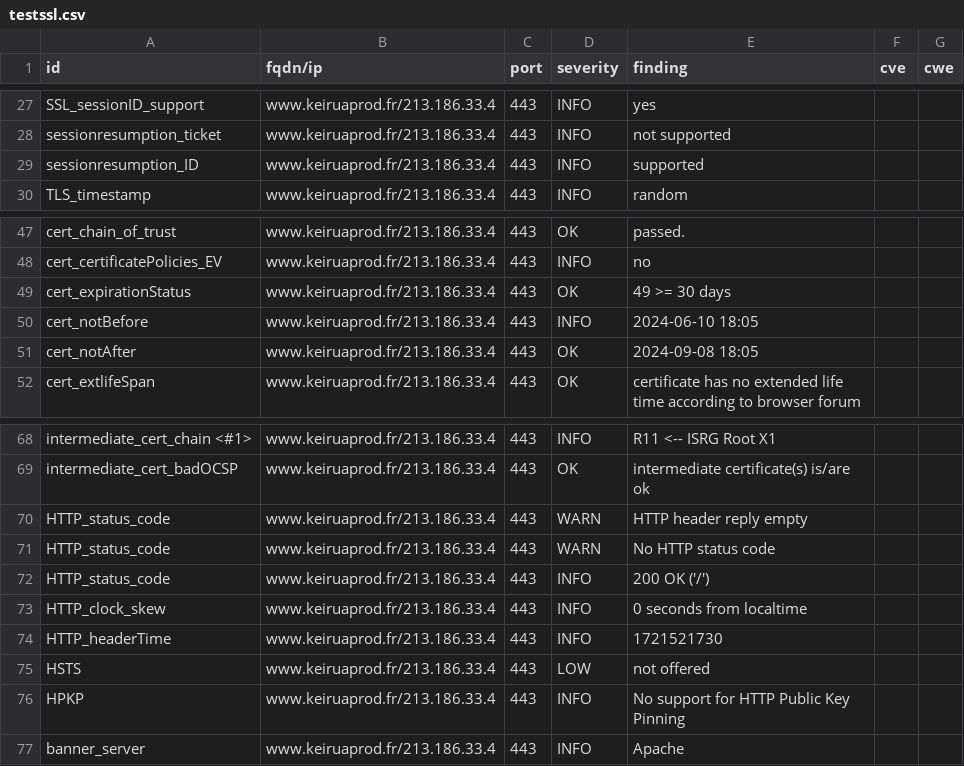
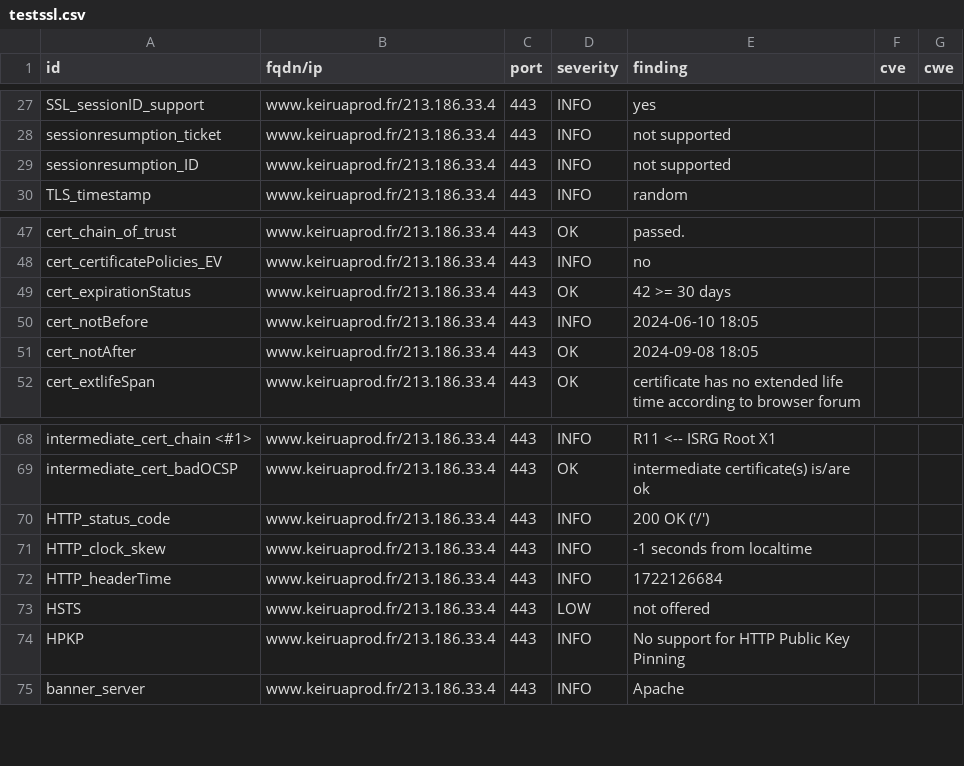
Before and after one commit to Keirua/dashlord-keiruaprod, a CSV file: results/aHR0cHM6Ly93d3cua2VpcnVhcHJvZC5mci9ibG9n/testssl.csv, drawn as a sheet; only a part is shown, gaps mark what is left out.

Commit message:
update: https://www.keiruaprod.fr/blog

```diff
--- a/results/aHR0cHM6Ly93d3cua2VpcnVhcHJvZC5mci9ibG9n/testssl.csv
+++ b/results/aHR0cHM6Ly93d3cua2VpcnVhcHJvZC5mci9ibG9n/testssl.csv
@@ -28,3 +28,3 @@
 "sessionresumption_ticket","www.keiruaprod.fr/213.186.33.4","443","INFO","not supported","",""
-"sessionresumption_ID","www.keiruaprod.fr/213.186.33.4","443","INFO","supported","",""
+"sessionresumption_ID","www.keiruaprod.fr/213.186.33.4","443","INFO","not supported","",""
 "TLS_timestamp","www.keiruaprod.fr/213.186.33.4","443","INFO","random","",""
@@ -48,3 +48,3 @@
 "cert_certificatePolicies_EV","www.keiruaprod.fr/213.186.33.4","443","INFO","no","",""
-"cert_expirationStatus","www.keiruaprod.fr/213.186.33.4","443","OK","49 >= 30 days","",""
+"cert_expirationStatus","www.keiruaprod.fr/213.186.33.4","443","OK","42 >= 30 days","",""
 "cert_notBefore","www.keiruaprod.fr/213.186.33.4","443","INFO","2024-06-10 18:05","",""
@@ -69,7 +69,5 @@
 "intermediate_cert_badOCSP","www.keiruaprod.fr/213.186.33.4","443","OK","intermediate certificate(s) is/are ok","",""
-"HTTP_status_code","www.keiruaprod.fr/213.186.33.4","443","WARN","HTTP header reply empty","",""
-"HTTP_status_code","www.keiruaprod.fr/213.186.33.4","443","WARN","No HTTP status code","",""
 "HTTP_status_code","www.keiruaprod.fr/213.186.33.4","443","INFO","200 OK ('/')","",""
-"HTTP_clock_skew","www.keiruaprod.fr/213.186.33.4","443","INFO","0 seconds from localtime","",""
-"HTTP_headerTime","www.keiruaprod.fr/213.186.33.4","443","INFO","1721521730","",""
+"HTTP_clock_skew","www.keiruaprod.fr/213.186.33.4","443","INFO","-1 seconds from localtime","",""
+"HTTP_headerTime","www.keiruaprod.fr/213.186.33.4","443","INFO","1722126684","",""
 "HSTS","www.keiruaprod.fr/213.186.33.4","443","LOW","not offered","",""
```
Also changed, not shown: 12 other files.
